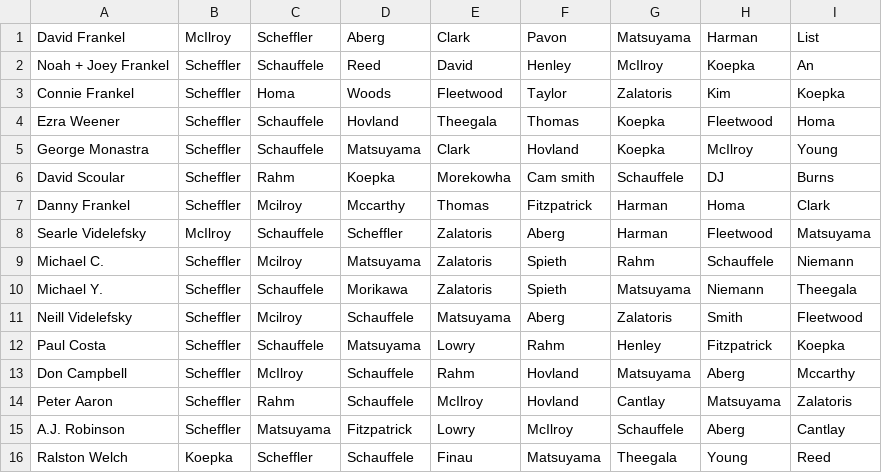
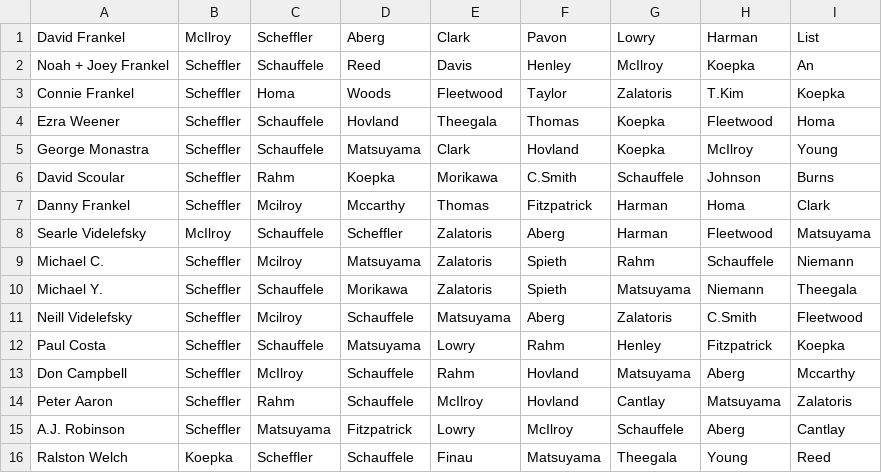
Before and after one commit to frankelsammy/Fantasy-golf, a CSV file: App/FantasyGolf/bin/main/teams.csv, drawn as a sheet; only a part is shown; the diff covers the shown part only.

```diff
--- a/App/FantasyGolf/bin/main/teams.csv
+++ b/App/FantasyGolf/bin/main/teams.csv
@@ -1,7 +1,7 @@
-David  Frankel,McIlroy,Scheffler,Aberg,Clark,Pavon,Matsuyama,Harman,List,
-Noah + Joey Frankel,Scheffler,Schauffele,Reed,David,Henley,McIlroy,Koepka,An,
-Connie Frankel,Scheffler,Homa,Woods,Fleetwood,Taylor,Zalatoris,Kim,Koepka,
+David  Frankel,McIlroy,Scheffler,Aberg,Clark,Pavon,Lowry,Harman,List,
+Noah + Joey Frankel,Scheffler,Schauffele,Reed,Davis,Henley,McIlroy,Koepka,An,
+Connie Frankel,Scheffler,Homa,Woods,Fleetwood,Taylor,Zalatoris,T.Kim,Koepka,
 Ezra Weener,Scheffler,Schauffele,Hovland,Theegala,Thomas,Koepka,Fleetwood,Homa,
 George  Monastra,Scheffler,Schauffele,Matsuyama,Clark,Hovland,Koepka,McIlroy,Young,
-David Scoular,Scheffler,Rahm ,Koepka ,Morekowha ,Cam smith,Schauffele,DJ,Burns,
+David Scoular,Scheffler,Rahm,Koepka,Morikawa,C.Smith,Schauffele,Johnson,Burns,
 Danny Frankel,Scheffler,Mcilroy,Mccarthy,Thomas,Fitzpatrick,Harman,Homa,Clark,
@@ -10,3 +10,3 @@ Michael C.,Scheffler,Mcilroy ,Matsuyama,Zalatoris,Spieth,Rahm,Schauffele,Niemann
 Michael Y.,Scheffler,Schauffele,Morikawa,Zalatoris,Spieth,Matsuyama,Niemann,Theegala,
-Neill Videlefsky,Scheffler,Mcilroy,Schauffele,Matsuyama,Aberg,Zalatoris,Smith,Fleetwood,
+Neill Videlefsky,Scheffler,Mcilroy,Schauffele,Matsuyama,Aberg,Zalatoris,C.Smith,Fleetwood,
 Paul Costa,Scheffler,Schauffele,Matsuyama,Lowry,Rahm,Henley,Fitzpatrick,Koepka,
```
Also changed, not shown: 5 added rows and 5 edited cells elsewhere in this file, App/FantasyGolf/src/main/resources/teams.csv, 5 other files.
